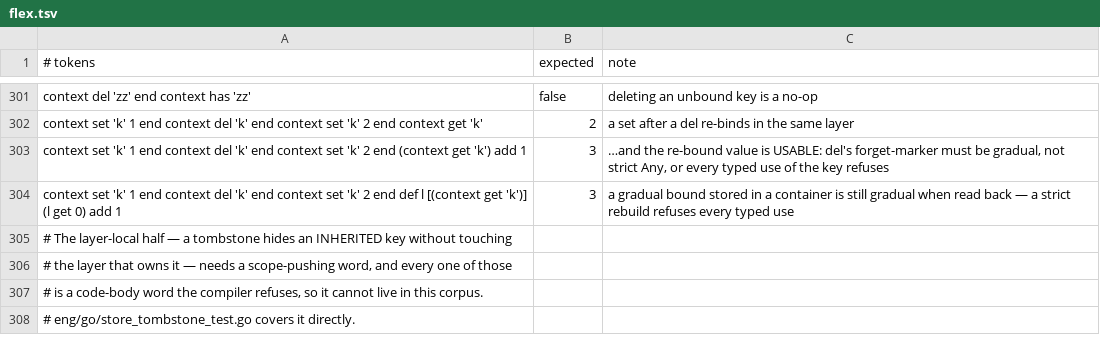
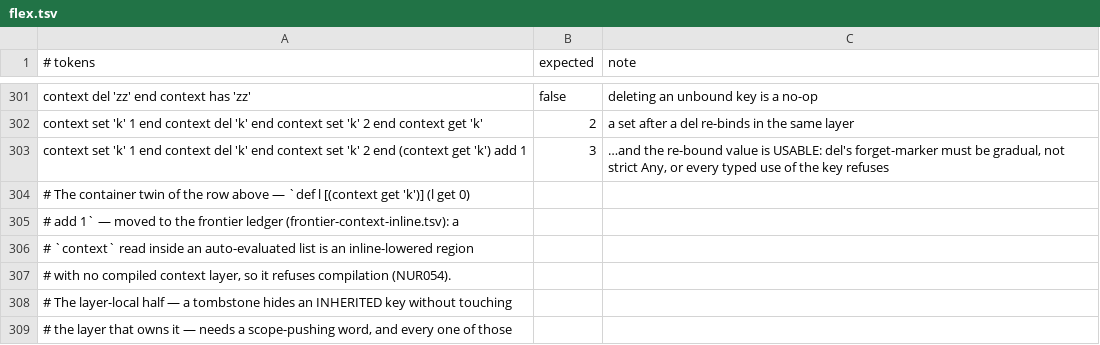
Before and after one commit to aql-lang/aql, a TSV file: lang/spec/flex.tsv, drawn as a sheet; only a part is shown, gaps mark what is left out; the shorter side is filled out with more unchanged rows.

```diff
--- a/lang/spec/flex.tsv
+++ b/lang/spec/flex.tsv
@@ -303,3 +303,6 @@ context set 'k' 1 end context del 'k' end context set 'k' 2 end context get 'k'
 context set 'k' 1 end context del 'k' end context set 'k' 2 end (context get 'k') add 1	3	…and the re-bound value is USABLE: del's forget-marker must be gradual, not strict Any, or every typed use of the key refuses
-context set 'k' 1 end context del 'k' end context set 'k' 2 end def l [(context get 'k')] (l get 0) add 1	3	a gradual bound stored in a container is still gradual when read back — a strict rebuild refuses every typed use
+# The container twin of the row above — `def l [(context get 'k')] (l get 0)
+# add 1` — moved to the frontier ledger (frontier-context-inline.tsv): a
+# `context` read inside an auto-evaluated list is an inline-lowered region
+# with no compiled context layer, so it refuses compilation (NUR054).
 # The layer-local half — a tombstone hides an INHERITED key without touching
```
Also changed, not shown: 12 other files.
